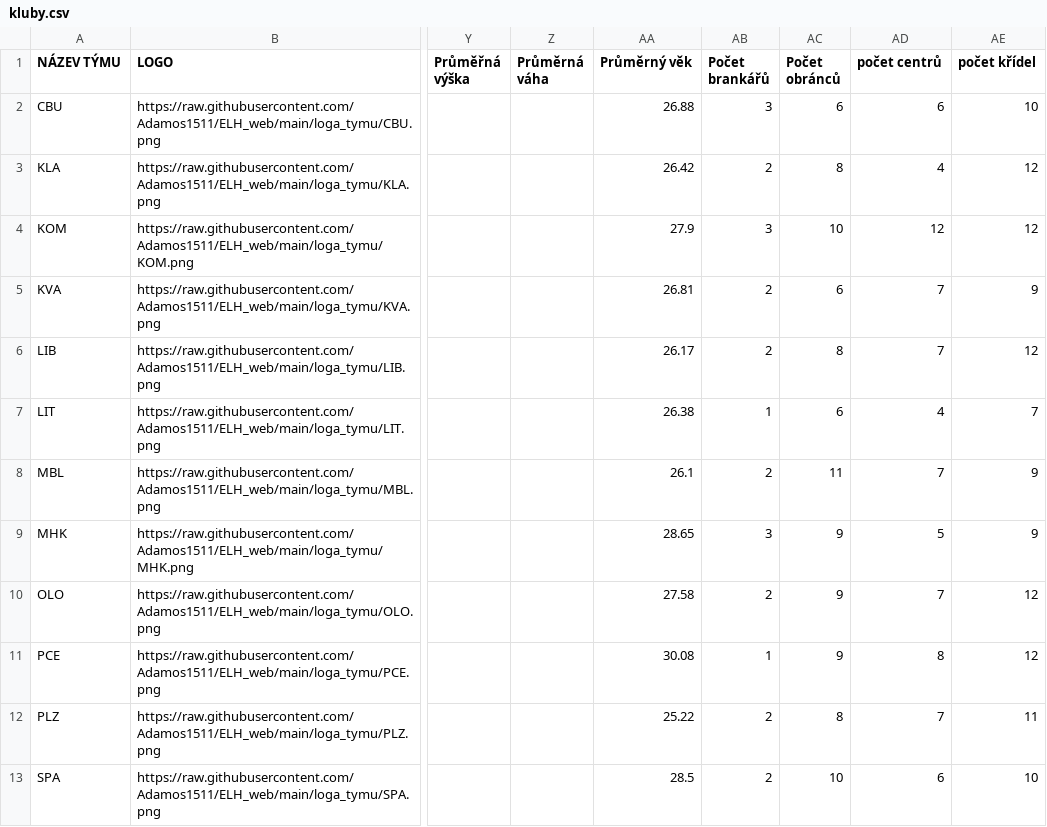
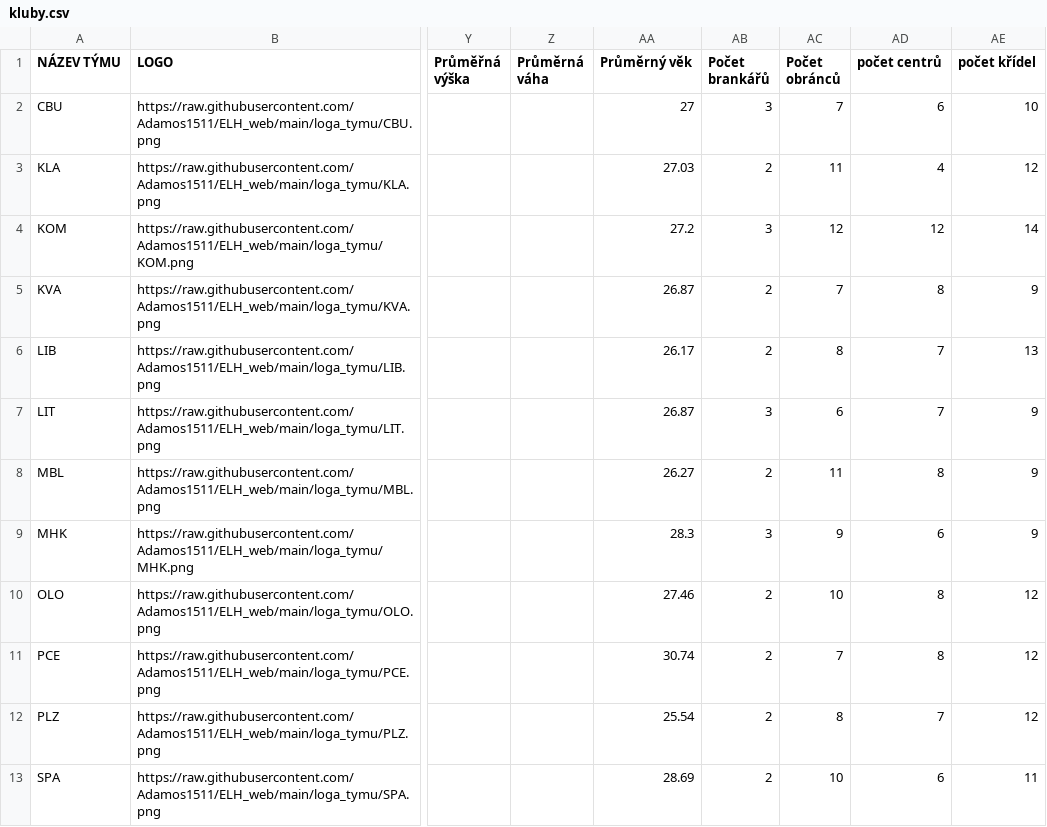
Before and after one commit to Adamos1511/ELH_IceStats, a CSV file: kluby.csv, drawn as a sheet; only a part is shown, gaps mark what is left out; the diff covers the shown part only; the diff names each change by its address in the sheet, - before the commit and + after, or states it on an @@ line.

```diff
--- a/kluby.csv
+++ b/kluby.csv
-AA2 (Průměrný věk): 26.88
+AA2 (Průměrný věk): 27
-AC2 (Počet obránců): 6
+AC2 (Počet obránců): 7
-AA3 (Průměrný věk): 26.42
+AA3 (Průměrný věk): 27.03
-AC3 (Počet obránců): 8
+AC3 (Počet obránců): 11
-AA4 (Průměrný věk): 27.9
+AA4 (Průměrný věk): 27.2
-AC4 (Počet obránců): 10
+AC4 (Počet obránců): 12
-AE4 (počet křídel): 12
+AE4 (počet křídel): 14
-AA5 (Průměrný věk): 26.81
+AA5 (Průměrný věk): 26.87
-AC5 (Počet obránců): 6
+AC5 (Počet obránců): 7
-AD5 (počet centrů): 7
+AD5 (počet centrů): 8
-AE6 (počet křídel): 12
+AE6 (počet křídel): 13
-AA7 (Průměrný věk): 26.38
+AA7 (Průměrný věk): 26.87
-AB7 (Počet brankářů): 1
+AB7 (Počet brankářů): 3
-AD7 (počet centrů): 4
+AD7 (počet centrů): 7
-AE7 (počet křídel): 7
+AE7 (počet křídel): 9
-AA8 (Průměrný věk): 26.1
+AA8 (Průměrný věk): 26.27
-AD8 (počet centrů): 7
+AD8 (počet centrů): 8
-AA9 (Průměrný věk): 28.65
+AA9 (Průměrný věk): 28.3
-AD9 (počet centrů): 5
+AD9 (počet centrů): 6
-AA10 (Průměrný věk): 27.58
+AA10 (Průměrný věk): 27.46
-AC10 (Počet obránců): 9
+AC10 (Počet obránců): 10
-AD10 (počet centrů): 7
+AD10 (počet centrů): 8
-AA11 (Průměrný věk): 30.08
+AA11 (Průměrný věk): 30.74
-AB11 (Počet brankářů): 1
+AB11 (Počet brankářů): 2
-AC11 (Počet obránců): 9
+AC11 (Počet obránců): 7
-AA12 (Průměrný věk): 25.22
+AA12 (Průměrný věk): 25.54
-AE12 (počet křídel): 11
+AE12 (počet křídel): 12
-AA13 (Průměrný věk): 28.5
+AA13 (Průměrný věk): 28.69
-AE13 (počet křídel): 10
+AE13 (počet křídel): 11
```
Also changed, not shown: 6 edited cells elsewhere in this file, hraci_detail.csv, kariery.csv.
